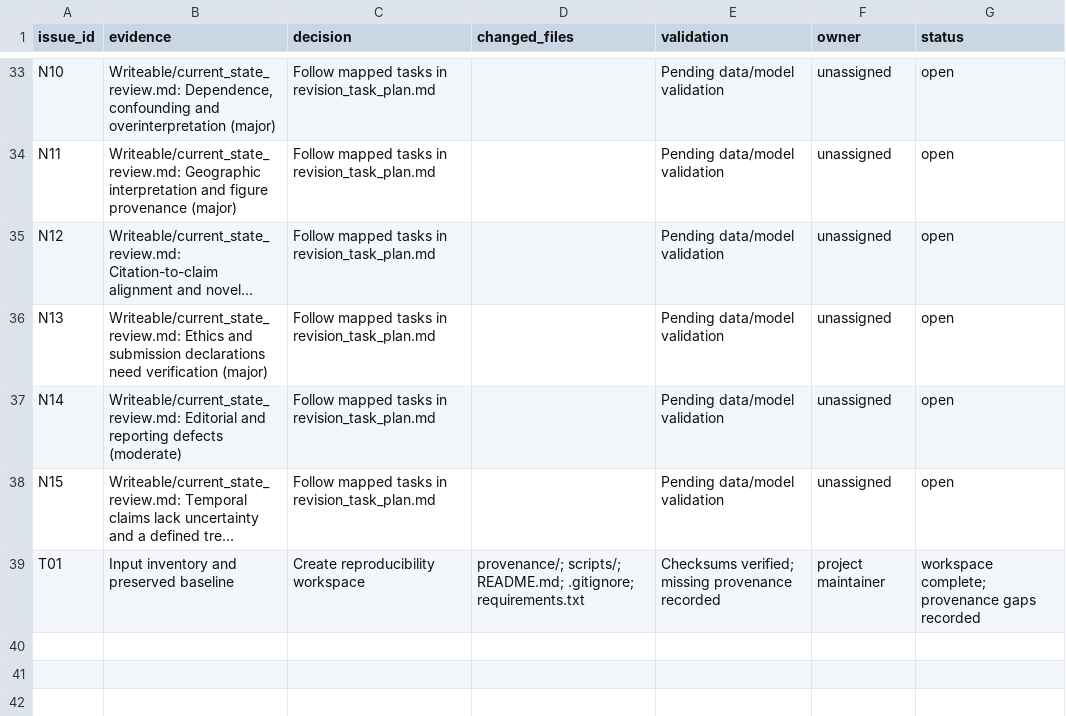
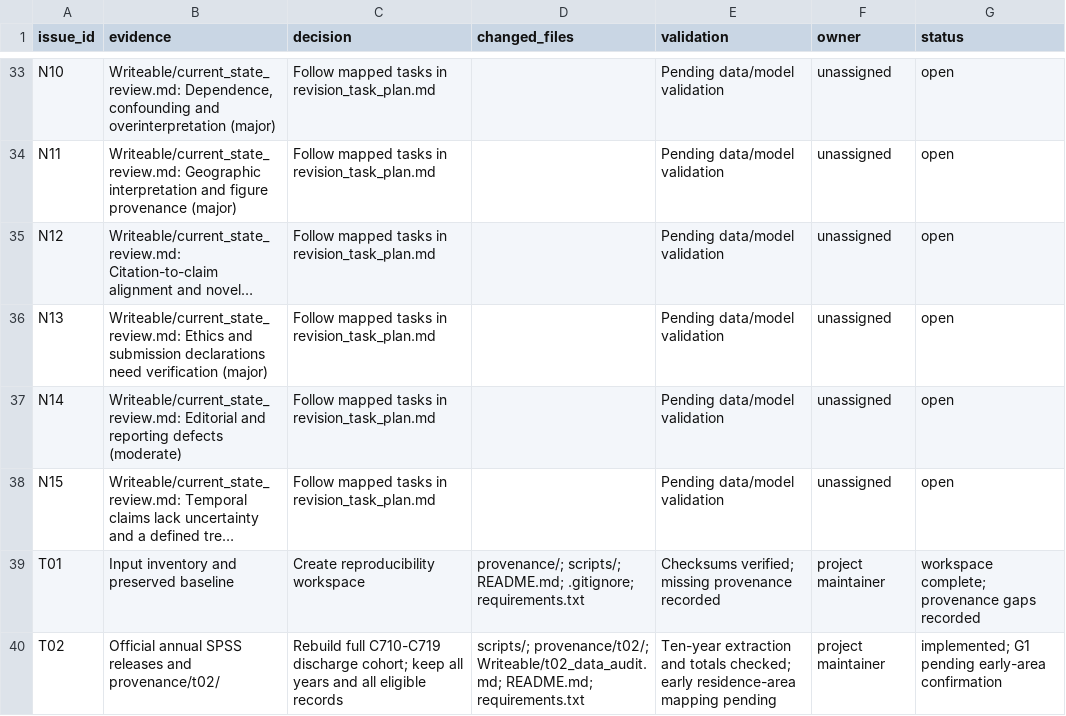
Before and after one commit to IsmaelMadril/Monica_paper_2, a CSV file: provenance/issue_resolution_log.csv, drawn as a sheet; only a part is shown, gaps mark what is left out; long unchanged cells end in …; the diff covers the shown part only; the diff names each change by its address in the sheet, - before the commit and + after, or states it on an @@ line.

Commit message:
tried to close task t02 but there's data to confirm the provisional 2015-2017 residence-area labels. Added a new data audit task to confirm the provisional labels and to check for any other issues in the 2015-2017 data. Added a new script to acquire the INEC data and dictionaries, and added a new script to audit admissions. Updated the provenance folder with new files for the t02 task, including flow and schema files for each year from 2015 to 2024, as well as various audit and counts files. Updated the README.md and revision_task_plan.md files to reflect these changes.

```diff
--- a/provenance/issue_resolution_log.csv
+++ b/provenance/issue_resolution_log.csv
+row 40: T02 | Official annual SPSS releases and provenance/t02/ | Rebuild full C710-C719 discharge cohort; keep all years and all eligible records | scripts/; provenance/t02/; Writeable/t02_data_audit.md; README.md; requirements.txt | Ten-year extraction and totals checked; early residence-area mapping pending | project maintainer | implemented; G1 pending early-area confirmation
```
Also changed, not shown: 36 edited cells elsewhere in this file, provenance/variable_dictionary.csv, 55 other files.
